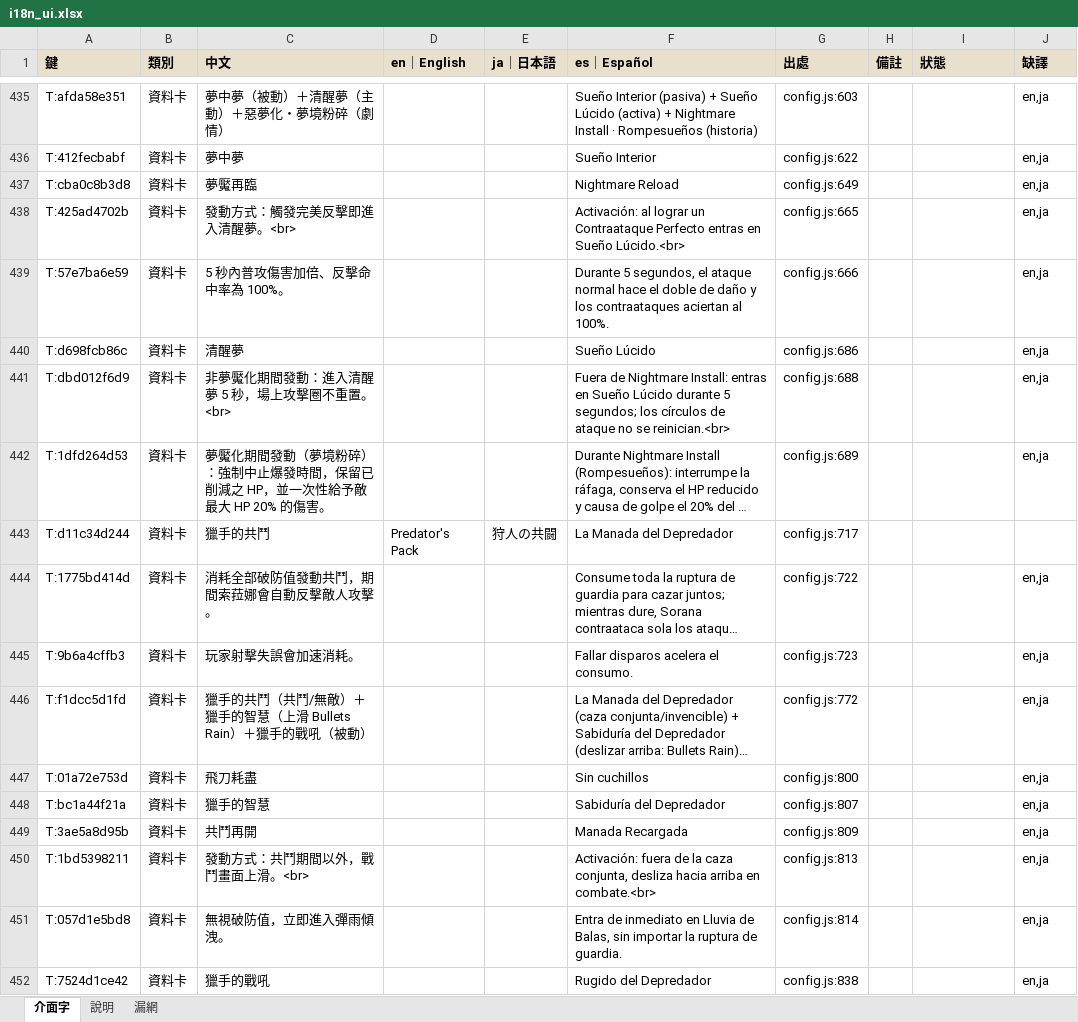
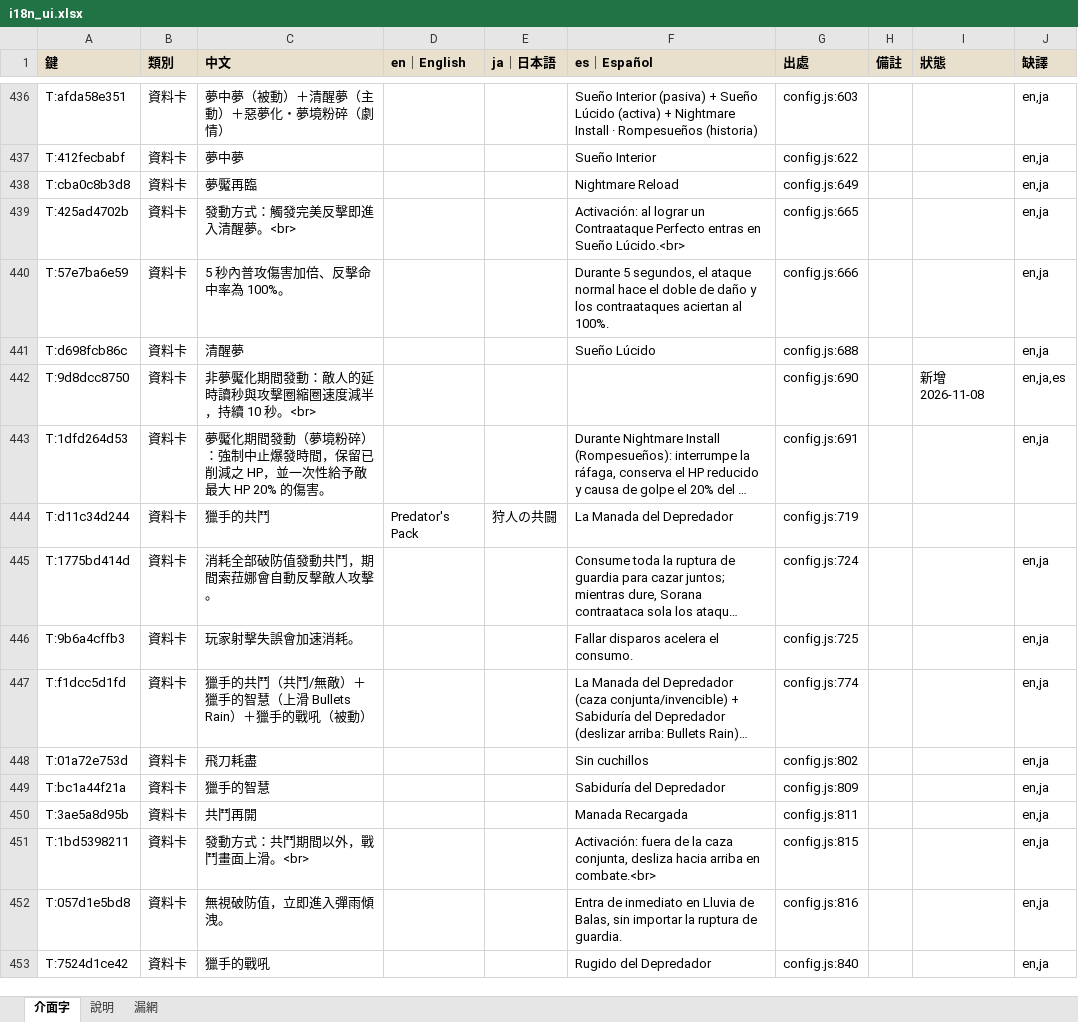
Before and after one commit to raykueco-debug/TIVOT, an Excel workbook: i18n_ui.xlsx, sheet 介面字, drawn as a sheet; only a part is shown, gaps mark what is left out; long unchanged cells end in …; values as stored, in another font and other column widths than the file's, no borders; removed rows and columns are numbered as before the commit, all else as after; the diff covers the shown part only; the diff names each change by its address in the sheet, - before the commit and + after, or states it on an @@ line.

```diff
--- a/i18n_ui.xlsx (sheet 介面字)
+++ b/i18n_ui.xlsx (sheet 介面字)
-G441 (出處): config.js:686
+G441 (出處): config.js:688
-row 441: T:dbd012f6d9 | 資料卡 | 非夢魘化期間發動：進入清醒夢 5 秒，場上攻擊圈不重置。<br> |  |  | Fuera de Nightmare Install: entras en Sueño Lúcido durante 5 segundos; los círculos de ataque no se reinician.<br> | config.js:688 |  |  | en,ja
+row 442: T:9d8dcc8750 | 資料卡 | 非夢魘化期間發動：敵人的延時讀秒與攻擊圈縮圈速度減半，持續 10 秒。<br> |  |  |  | config.js:690 |  | 新增 2026-11-08 | en,ja,es
-G443 (出處): config.js:689
+G443 (出處): config.js:691
-G444 (出處): config.js:717
+G444 (出處): config.js:719
-G445 (出處): config.js:722
+G445 (出處): config.js:724
-G446 (出處): config.js:723
+G446 (出處): config.js:725
-G447 (出處): config.js:772
+G447 (出處): config.js:774
-G448 (出處): config.js:800
+G448 (出處): config.js:802
-G449 (出處): config.js:807
+G449 (出處): config.js:809
-G450 (出處): config.js:809
+G450 (出處): config.js:811
-G451 (出處): config.js:813
+G451 (出處): config.js:815
-G452 (出處): config.js:814
+G452 (出處): config.js:816
-G453 (出處): config.js:838
+G453 (出處): config.js:840
```
Also changed, not shown: 2 added rows and 790 edited cells elsewhere in this sheet, 6 other files.
